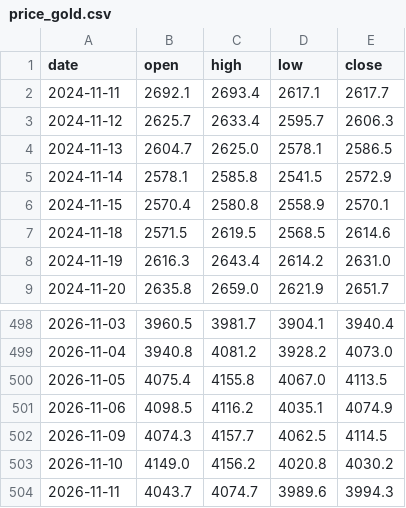
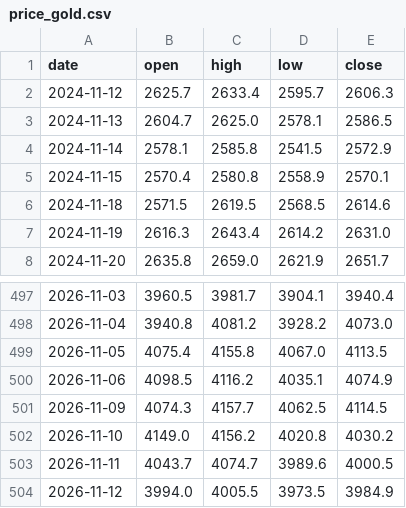
Before and after one commit to Allenvip1/G-P-C-R, a CSV file: data/price_gold.csv, drawn as a sheet; only a part is shown, gaps mark what is left out.

```diff
--- a/data/price_gold.csv
+++ b/data/price_gold.csv
@@ -1,3 +1,2 @@
 date,open,high,low,close
-2024-11-11,2692.1,2693.4,2617.1,2617.7
 2024-11-12,2625.7,2633.4,2595.7,2606.3
@@ -503,2 +502,3 @@ date,open,high,low,close
 2026-11-10,4149.0,4156.2,4020.8,4030.2
-2026-11-11,4043.7,4074.7,3989.6,3994.3
+2026-11-11,4043.7,4074.7,3989.6,4000.5
+2026-11-12,3994.0,4005.5,3973.5,3984.9
```
Also changed, not shown: data/by_expiry.csv, data/gold_pcr.csv, 2 other files.
